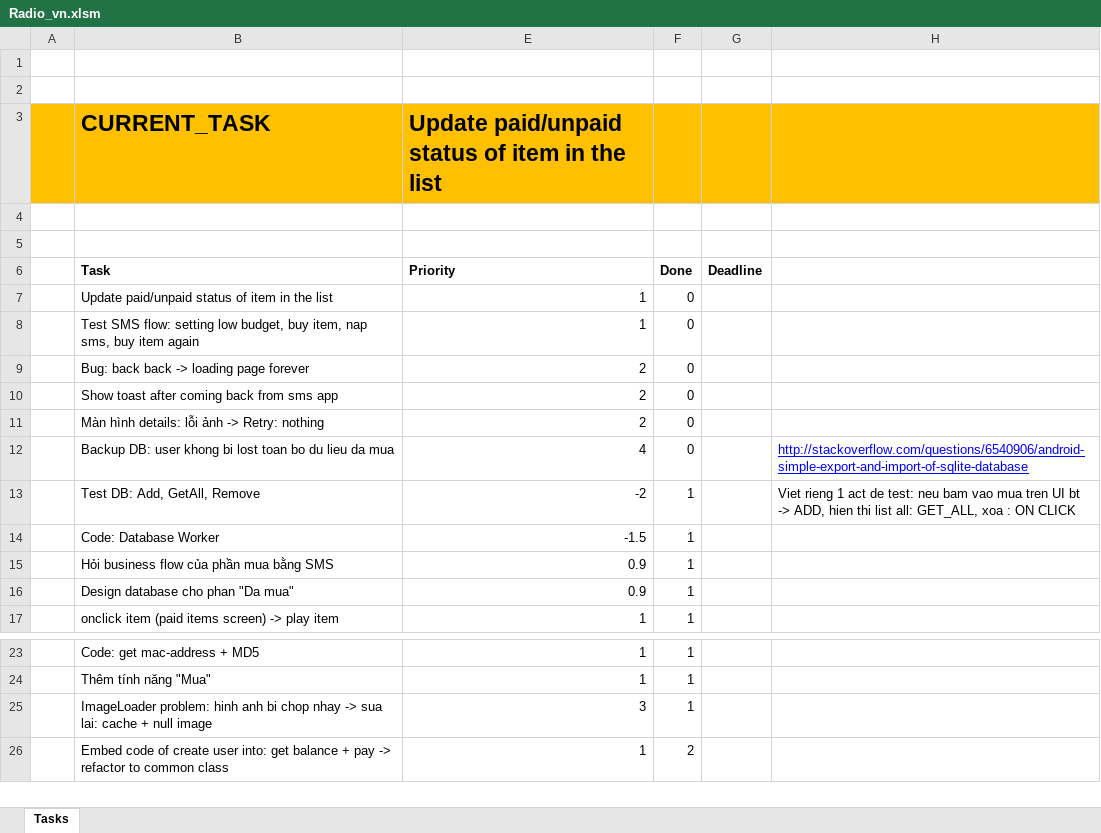
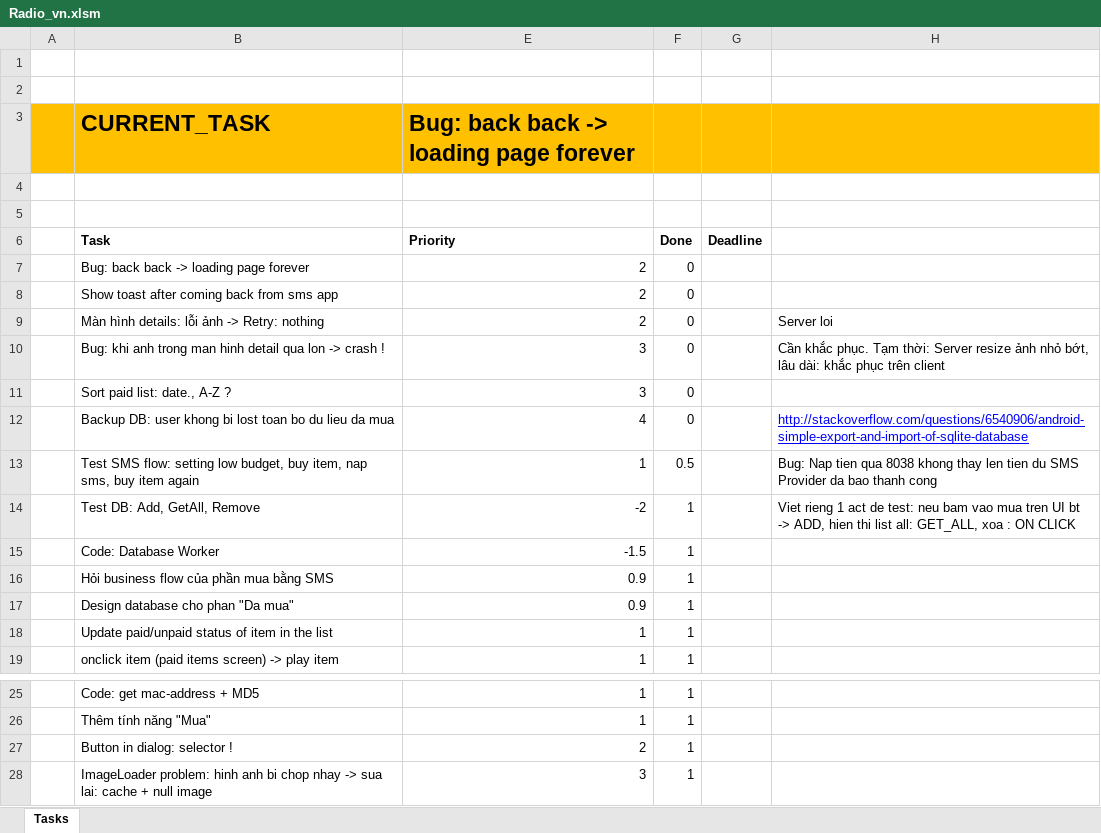
Before and after one commit to mvreri/sms-trial, an Excel workbook: Radio18Plus/Radio_vn.xlsm, sheet Tasks, drawn as a sheet; only a part is shown, gaps mark what is left out; the shorter side is filled out with more unchanged rows; values as stored, in another font and other column widths than the file's, no borders; removed rows and columns are numbered as before the commit, all else as after; the diff names each change by its address in the sheet, - before the commit and + after, or states it on an @@ line.

```diff
--- a/Radio18Plus/Radio_vn.xlsm (sheet Tasks)
+++ b/Radio18Plus/Radio_vn.xlsm (sheet Tasks)
-E3: Update paid/unpaid status of item in the list
+E3: Bug: back back -> loading page forever
-row 7:  | Update paid/unpaid status of item in the list | 1 | 0
-row 8:  | Test SMS flow: setting low budget, buy item, nap sms, buy item again | 1 | 0
-H9: (empty)
+H9: Server loi
+row 10:  | Bug: khi anh trong man hinh detail qua lon -> crash ! | 3 | 0 |  | Cần khắc phục. Tạm thời: Server resize ảnh nhỏ bớt, lâu dài: khắc phục trên client
+row 11:  | Sort paid list: date., A-Z ? | 3 | 0
+row 13:  | Test SMS flow: setting low budget, buy item, nap sms, buy item again | 1 | 0.5 |  | Bug: Nap tien qua 8038 khong thay len tien du SMS Provider da bao thanh cong
+row 18:  | Update paid/unpaid status of item in the list | 1 | 1
+row 27:  | Button in dialog: selector ! | 2 | 1
```
Also changed, not shown: 12 other files.
